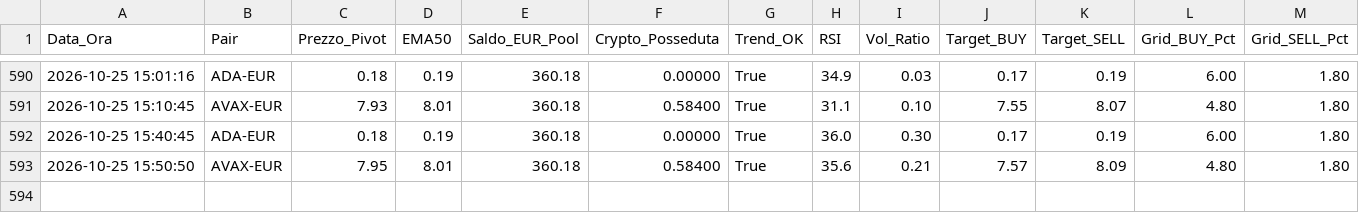
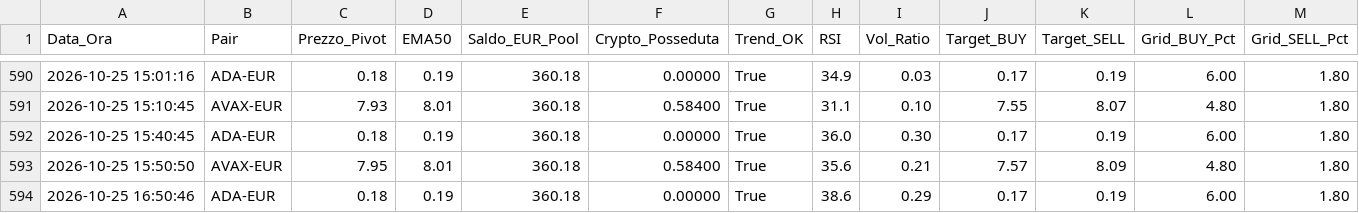
Before and after one commit to marcolalicata2017-oss/coinbase-grid-bot, a CSV file: diario_di_bordo.csv, drawn as a sheet; only a part is shown, gaps mark what is left out; rows hold the shown columns only; the diff names each change by its address in the sheet, - before the commit and + after, or states it on an @@ line.

```diff
--- a/diario_di_bordo.csv
+++ b/diario_di_bordo.csv
+row 594: 2026-10-25 16:50:46 | ADA-EUR | 0.18 | 0.19 | 360.18 | 0.00000 | True | 38.6 | 0.29 | 0.17 | 0.19 | 6.00 | 1.80
```
